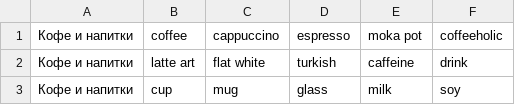
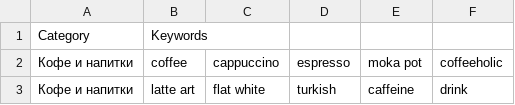
Before and after one commit to abc17/keyword-helper, a CSV file: public/keywords.csv, drawn as a sheet; only a part is shown; the shorter side is filled out with more unchanged rows; the diff names each change by its address in the sheet, - before the commit and + after, or states it on an @@ line.

Commit message:
Update keywords.csv

```diff
--- a/public/keywords.csv
+++ b/public/keywords.csv
+row 1: Category | Keywords
```
